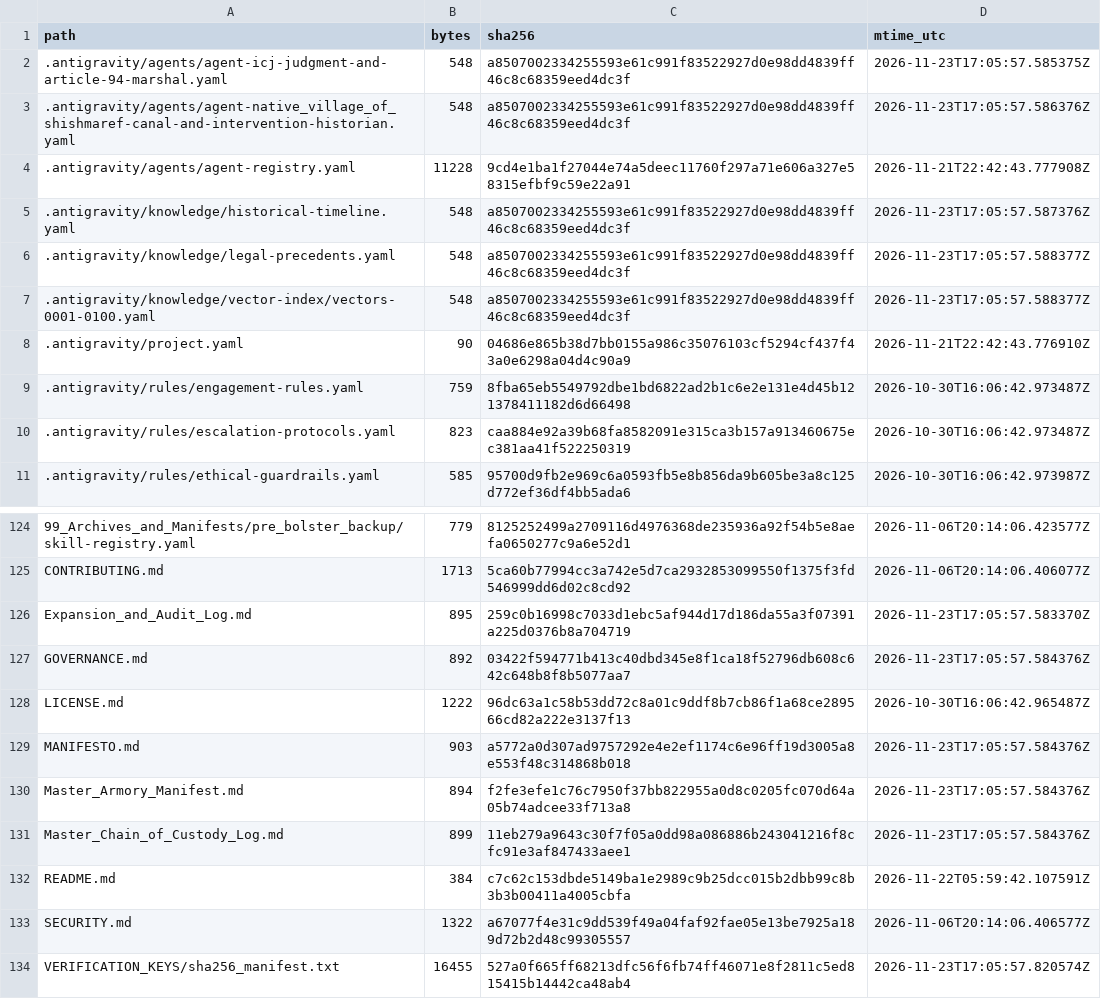
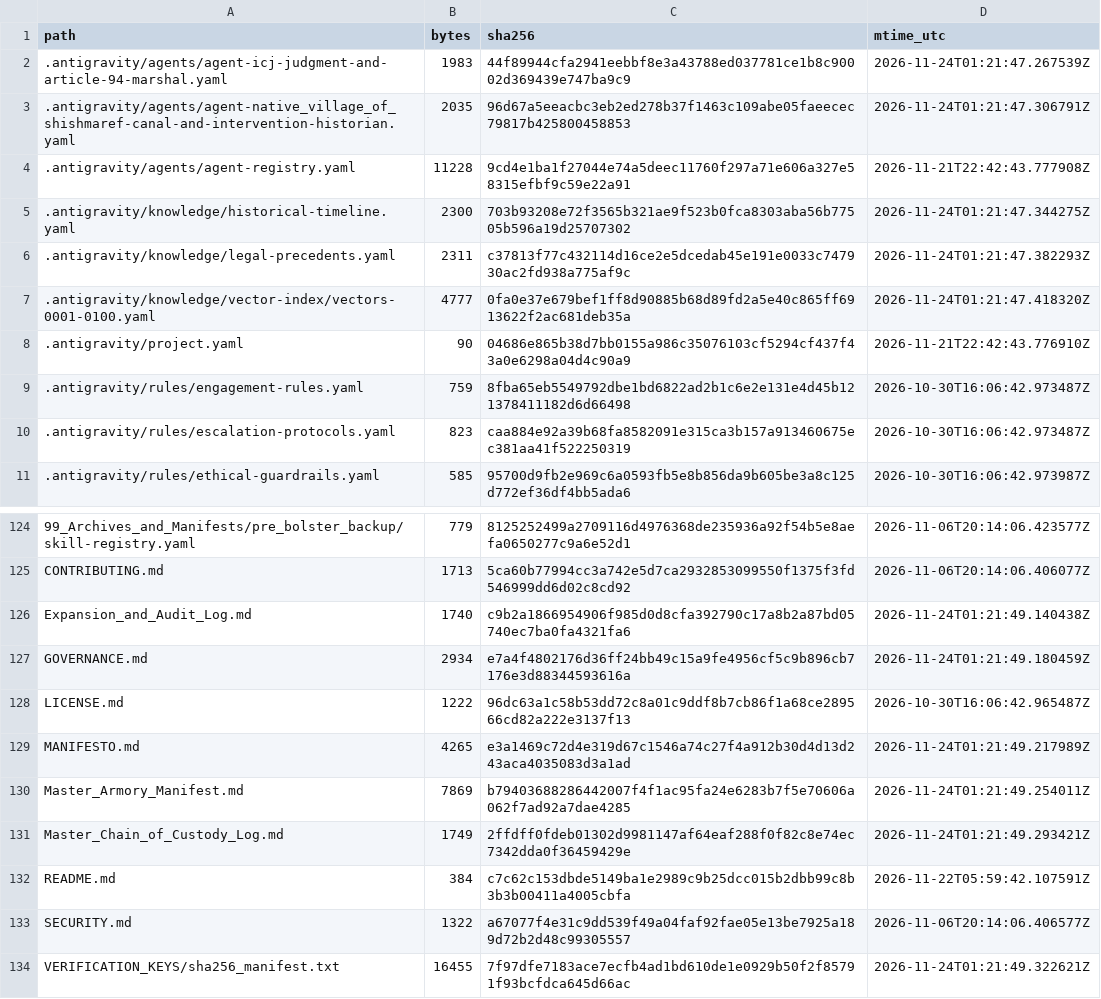
Before and after one commit to GlobalRestitutionAlliance/turtle-island-us-ak-native-village-of-shishmaref-master-litigation, a CSV file: 99_Archives_and_Manifests/MANIFEST_SHA256.csv, drawn as a sheet; only a part is shown, gaps mark what is left out; the diff covers the shown part only.

```diff
--- a/99_Archives_and_Manifests/MANIFEST_SHA256.csv
+++ b/99_Archives_and_Manifests/MANIFEST_SHA256.csv
@@ -1,8 +1,8 @@
 path,bytes,sha256,mtime_utc
-.antigravity/agents/agent-icj-judgment-and-article-94-marshal.yaml,548,a8507002334255593e61c991f83522927d0e98dd4839ff46c8c68359eed4dc3f,2026-11-23T17:05:57.585375Z
-.antigravity/agents/agent-native_village_of_shishmaref-canal-and-intervention-historian.yaml,548,a8507002334255593e61c991f83522927d0e98dd4839ff46c8c68359eed4dc3f,2026-11-23T17:05:57.586376Z
+.antigravity/agents/agent-icj-judgment-and-article-94-marshal.yaml,1983,44f89944cfa2941eebbf8e3a43788ed037781ce1b8c90002d369439e747ba9c9,2026-11-24T01:21:47.267539Z
+.antigravity/agents/agent-native_village_of_shishmaref-canal-and-intervention-historian.yaml,2035,96d67a5eeacbc3eb2ed278b37f1463c109abe05faeecec79817b425800458853,2026-11-24T01:21:47.306791Z
 .antigravity/agents/agent-registry.yaml,11228,9cd4e1ba1f27044e74a5deec11760f297a71e606a327e58315efbf9c59e22a91,2026-11-21T22:42:43.777908Z
-.antigravity/knowledge/historical-timeline.yaml,548,a8507002334255593e61c991f83522927d0e98dd4839ff46c8c68359eed4dc3f,2026-11-23T17:05:57.587376Z
-.antigravity/knowledge/legal-precedents.yaml,548,a8507002334255593e61c991f83522927d0e98dd4839ff46c8c68359eed4dc3f,2026-11-23T17:05:57.588377Z
-.antigravity/knowledge/vector-index/vectors-0001-0100.yaml,548,a8507002334255593e61c991f83522927d0e98dd4839ff46c8c68359eed4dc3f,2026-11-23T17:05:57.588377Z
+.antigravity/knowledge/historical-timeline.yaml,2300,703b93208e72f3565b321ae9f523b0fca8303aba56b77505b596a19d25707302,2026-11-24T01:21:47.344275Z
+.antigravity/knowledge/legal-precedents.yaml,2311,c37813f77c432114d16ce2e5dcedab45e191e0033c747930ac2fd938a775af9c,2026-11-24T01:21:47.382293Z
+.antigravity/knowledge/vector-index/vectors-0001-0100.yaml,4777,0fa0e37e679bef1ff8d90885b68d89fd2a5e40c865ff6913622f2ac681deb35a,2026-11-24T01:21:47.418320Z
 .antigravity/project.yaml,90,04686e865b38d7bb0155a986c35076103cf5294cf437f43a0e6298a04d4c90a9,2026-11-21T22:42:43.776910Z
@@ -125,10 +125,10 @@ path,bytes,sha256,mtime_utc
 CONTRIBUTING.md,1713,5ca60b77994cc3a742e5d7ca2932853099550f1375f3fd546999dd6d02c8cd92,2026-11-06T20:14:06.406077Z
-Expansion_and_Audit_Log.md,895,259c0b16998c7033d1ebc5af944d17d186da55a3f07391a225d0376b8a704719,2026-11-23T17:05:57.583370Z
-GOVERNANCE.md,892,03422f594771b413c40dbd345e8f1ca18f52796db608c642c648b8f8b5077aa7,2026-11-23T17:05:57.584376Z
+Expansion_and_Audit_Log.md,1740,c9b2a1866954906f985d0d8cfa392790c17a8b2a87bd05740ec7ba0fa4321fa6,2026-11-24T01:21:49.140438Z
+GOVERNANCE.md,2934,e7a4f4802176d36ff24bb49c15a9fe4956cf5c9b896cb7176e3d88344593616a,2026-11-24T01:21:49.180459Z
 LICENSE.md,1222,96dc63a1c58b53dd72c8a01c9ddf8b7cb86f1a68ce289566cd82a222e3137f13,2026-10-30T16:06:42.965487Z
-MANIFESTO.md,903,a5772a0d307ad9757292e4e2ef1174c6e96ff19d3005a8e553f48c314868b018,2026-11-23T17:05:57.584376Z
-Master_Armory_Manifest.md,894,f2fe3efe1c76c7950f37bb822955a0d8c0205fc070d64a05b74adcee33f713a8,2026-11-23T17:05:57.584376Z
-Master_Chain_of_Custody_Log.md,899,11eb279a9643c30f7f05a0dd98a086886b243041216f8cfc91e3af847433aee1,2026-11-23T17:05:57.584376Z
+MANIFESTO.md,4265,e3a1469c72d4e319d67c1546a74c27f4a912b30d4d13d243aca4035083d3a1ad,2026-11-24T01:21:49.217989Z
+Master_Armory_Manifest.md,7869,b79403688286442007f4f1ac95fa24e6283b7f5e70606a062f7ad92a7dae4285,2026-11-24T01:21:49.254011Z
+Master_Chain_of_Custody_Log.md,1749,2ffdff0fdeb01302d9981147af64eaf288f0f82c8e74ec7342dda0f36459429e,2026-11-24T01:21:49.293421Z
 README.md,384,c7c62c153dbde5149ba1e2989c9b25dcc015b2dbb99c8b3b3b00411a4005cbfa,2026-11-22T05:59:42.107591Z
 SECURITY.md,1322,a67077f4e31c9dd539f49a04faf92fae05e13be7925a189d72b2d48c99305557,2026-11-06T20:14:06.406577Z
-VERIFICATION_KEYS/sha256_manifest.txt,16455,527a0f665ff68213dfc56f6fb74ff46071e8f2811c5ed815415b14442ca48ab4,2026-11-23T17:05:57.820574Z
+VERIFICATION_KEYS/sha256_manifest.txt,16455,7f97dfe7183ace7ecfb4ad1bd610de1e0929b50f2f85791f93bcfdca645d66ac,2026-11-24T01:21:49.322621Z
```
Also changed, not shown: 84 edited cells elsewhere in this file, 39 other files.
